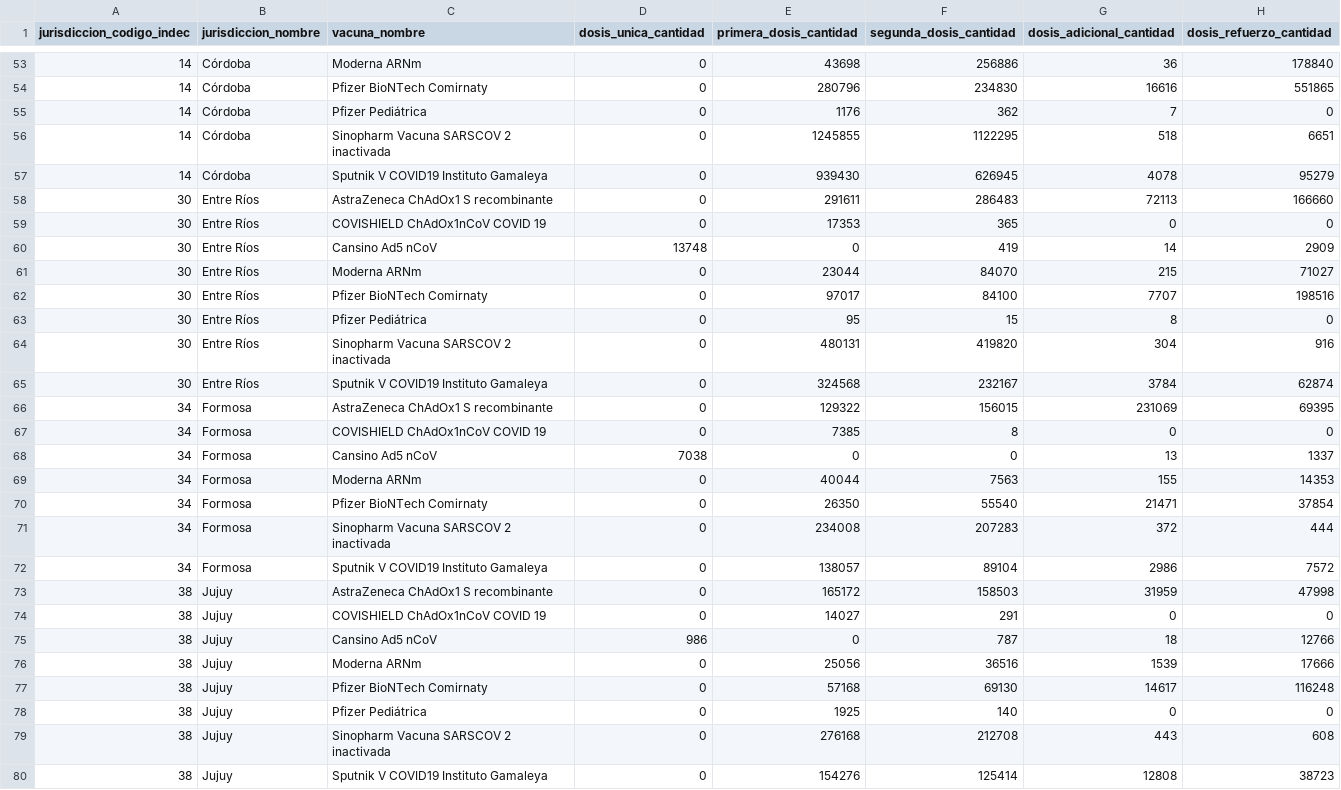
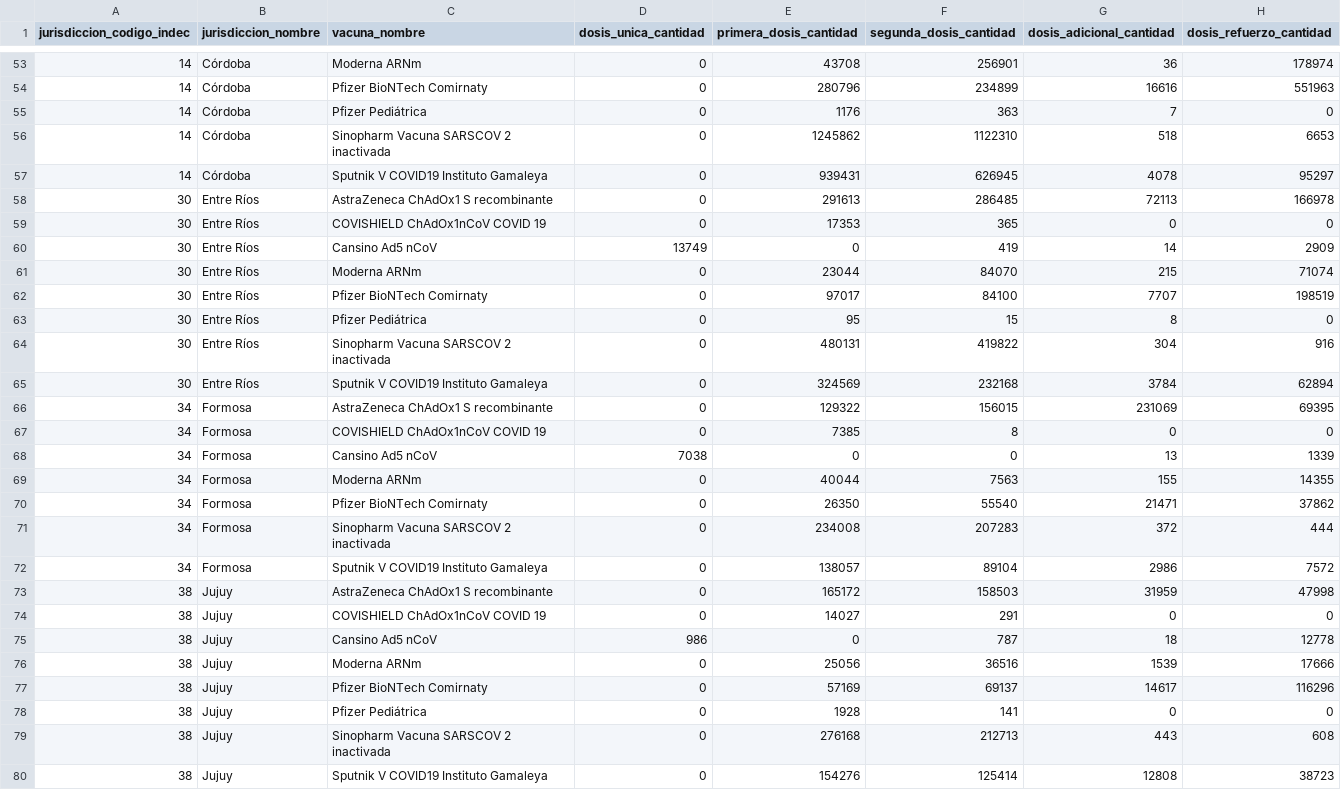
Before and after one commit to j-e-d/datosvacunas, a CSV file: Covid19VacunasAgrupadas.csv, drawn as a sheet; only a part is shown, gaps mark what is left out; the diff covers the shown part only.

```diff
--- a/Covid19VacunasAgrupadas.csv
+++ b/Covid19VacunasAgrupadas.csv
@@ -53,19 +53,19 @@
-"14","Córdoba","Moderna ARNm",0,43698,256886,36,178840
-"14","Córdoba","Pfizer BioNTech Comirnaty",0,280796,234830,16616,551865
-"14","Córdoba","Pfizer Pediátrica",0,1176,362,7,0
-"14","Córdoba","Sinopharm Vacuna SARSCOV 2 inactivada",0,1245855,1122295,518,6651
-"14","Córdoba","Sputnik V COVID19 Instituto Gamaleya",0,939430,626945,4078,95279
-"30","Entre Ríos","AstraZeneca ChAdOx1 S recombinante",0,291611,286483,72113,166660
+"14","Córdoba","Moderna ARNm",0,43708,256901,36,178974
+"14","Córdoba","Pfizer BioNTech Comirnaty",0,280796,234899,16616,551963
+"14","Córdoba","Pfizer Pediátrica",0,1176,363,7,0
+"14","Córdoba","Sinopharm Vacuna SARSCOV 2 inactivada",0,1245862,1122310,518,6653
+"14","Córdoba","Sputnik V COVID19 Instituto Gamaleya",0,939431,626945,4078,95297
+"30","Entre Ríos","AstraZeneca ChAdOx1 S recombinante",0,291613,286485,72113,166978
 "30","Entre Ríos","COVISHIELD ChAdOx1nCoV COVID 19",0,17353,365,0,0
-"30","Entre Ríos","Cansino Ad5 nCoV",13748,0,419,14,2909
-"30","Entre Ríos","Moderna ARNm",0,23044,84070,215,71027
-"30","Entre Ríos","Pfizer BioNTech Comirnaty",0,97017,84100,7707,198516
+"30","Entre Ríos","Cansino Ad5 nCoV",13749,0,419,14,2909
+"30","Entre Ríos","Moderna ARNm",0,23044,84070,215,71074
+"30","Entre Ríos","Pfizer BioNTech Comirnaty",0,97017,84100,7707,198519
 "30","Entre Ríos","Pfizer Pediátrica",0,95,15,8,0
-"30","Entre Ríos","Sinopharm Vacuna SARSCOV 2 inactivada",0,480131,419820,304,916
-"30","Entre Ríos","Sputnik V COVID19 Instituto Gamaleya",0,324568,232167,3784,62874
+"30","Entre Ríos","Sinopharm Vacuna SARSCOV 2 inactivada",0,480131,419822,304,916
+"30","Entre Ríos","Sputnik V COVID19 Instituto Gamaleya",0,324569,232168,3784,62894
 "34","Formosa","AstraZeneca ChAdOx1 S recombinante",0,129322,156015,231069,69395
 "34","Formosa","COVISHIELD ChAdOx1nCoV COVID 19",0,7385,8,0,0
-"34","Formosa","Cansino Ad5 nCoV",7038,0,0,13,1337
-"34","Formosa","Moderna ARNm",0,40044,7563,155,14353
-"34","Formosa","Pfizer BioNTech Comirnaty",0,26350,55540,21471,37854
+"34","Formosa","Cansino Ad5 nCoV",7038,0,0,13,1339
+"34","Formosa","Moderna ARNm",0,40044,7563,155,14355
+"34","Formosa","Pfizer BioNTech Comirnaty",0,26350,55540,21471,37862
 "34","Formosa","Sinopharm Vacuna SARSCOV 2 inactivada",0,234008,207283,372,444
@@ -74,7 +74,7 @@
 "38","Jujuy","COVISHIELD ChAdOx1nCoV COVID 19",0,14027,291,0,0
-"38","Jujuy","Cansino Ad5 nCoV",986,0,787,18,12766
+"38","Jujuy","Cansino Ad5 nCoV",986,0,787,18,12778
 "38","Jujuy","Moderna ARNm",0,25056,36516,1539,17666
-"38","Jujuy","Pfizer BioNTech Comirnaty",0,57168,69130,14617,116248
-"38","Jujuy","Pfizer Pediátrica",0,1925,140,0,0
-"38","Jujuy","Sinopharm Vacuna SARSCOV 2 inactivada",0,276168,212708,443,608
+"38","Jujuy","Pfizer BioNTech Comirnaty",0,57169,69137,14617,116296
+"38","Jujuy","Pfizer Pediátrica",0,1928,141,0,0
+"38","Jujuy","Sinopharm Vacuna SARSCOV 2 inactivada",0,276168,212713,443,608
 "38","Jujuy","Sputnik V COVID19 Instituto Gamaleya",0,154276,125414,12808,38723
```
Also changed, not shown: 126 edited cells elsewhere in this file, 1 other file.
